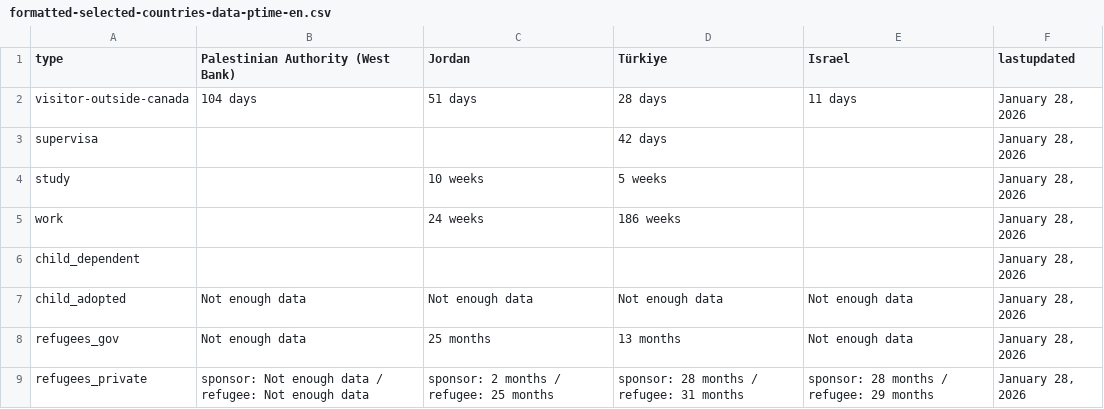
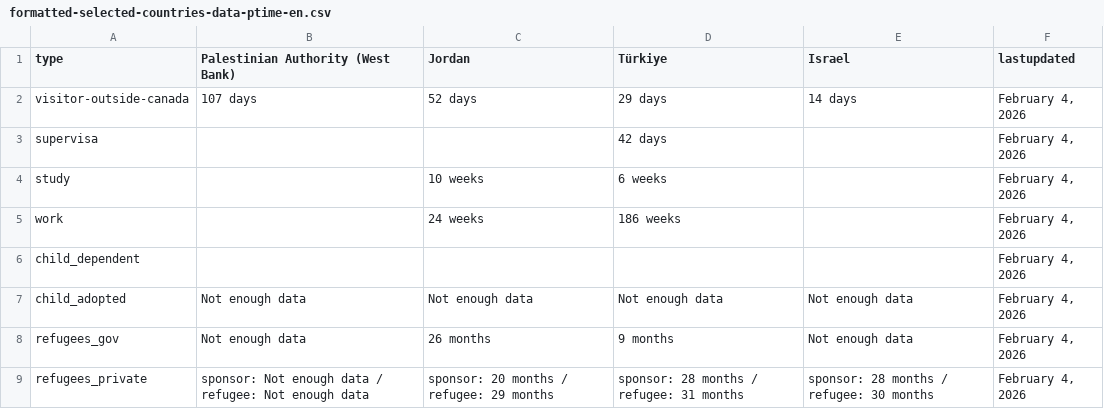
Before and after one commit to tinng81/cic-processing-times, a CSV file: formatted-selected-countries-data-ptime-en.csv, drawn as a sheet.

Commit message:
Flat: latest data (2026-02-05T00:24:51.674Z) {   "date": "2026-02-05T00:24:51.674Z",   "files": [     {       "name": "data-ptime-en.csv",       "deltaBytes": -11,       "source": "https://www.canada.ca/content/dam/ircc/documents/json/data-ptime-en.json"     },     {       "name": "data-ptime-en.json",       "deltaBytes": -11,       "source": "https://www.canada.ca/content/dam/ircc/documents/json/data-ptime-en.json"     },     {       "name": "formatted-data-ptime-en.csv",       "deltaBytes": -11,       "source": "https://www.canada.ca/content/dam/ircc/documents/json/data-ptime-en.json"     },     {       "name": "formatted-selected-countries-data-ptime-en.csv",       "deltaBytes": 0,       "source": "https://www.canada.ca/content/dam/ircc/documents/json/data-ptime-en.json"     },     {       "name": "data-ptime-non-country-en.csv",       "deltaBytes": -1,       "source": "https://www.canada.ca/content/dam/ircc/documents/json/data-ptime-non-country-en.json"     },     {       "name": "data-ptime-non-country-en.json",       "deltaBytes": 249,       "source": "https://www.canada.ca/content/dam/ircc/documents/json/data-ptime-non-country-en.json"     }   ] }

```diff
--- a/formatted-selected-countries-data-ptime-en.csv
+++ b/formatted-selected-countries-data-ptime-en.csv
@@ -1,9 +1,9 @@
 type,Palestinian Authority (West Bank),Jordan,Türkiye,Israel,lastupdated
-visitor-outside-canada,104 days,51 days,28 days,11 days,"January 28, 2026"
-supervisa,,,42 days,,"January 28, 2026"
-study,,10 weeks,5 weeks,,"January 28, 2026"
-work,,24 weeks,186 weeks,,"January 28, 2026"
-child_dependent,,,,,"January 28, 2026"
-child_adopted,Not enough data,Not enough data,Not enough data,Not enough data,"January 28, 2026"
-refugees_gov,Not enough data,25 months,13 months,Not enough data,"January 28, 2026"
-refugees_private,sponsor: Not enough data / refugee: Not enough data,sponsor: 2 months / refugee: 25 months,sponsor: 28 months / refugee: 31 months,sponsor: 28 months / refugee: 29 months,"January 28, 2026"
+visitor-outside-canada,107 days,52 days,29 days,14 days,"February 4, 2026"
+supervisa,,,42 days,,"February 4, 2026"
+study,,10 weeks,6 weeks,,"February 4, 2026"
+work,,24 weeks,186 weeks,,"February 4, 2026"
+child_dependent,,,,,"February 4, 2026"
+child_adopted,Not enough data,Not enough data,Not enough data,Not enough data,"February 4, 2026"
+refugees_gov,Not enough data,26 months,9 months,Not enough data,"February 4, 2026"
+refugees_private,sponsor: Not enough data / refugee: Not enough data,sponsor: 20 months / refugee: 29 months,sponsor: 28 months / refugee: 31 months,sponsor: 28 months / refugee: 30 months,"February 4, 2026"
```
Also changed, not shown: data-ptime-en.csv, data-ptime-non-country-en.csv, 3 other files.
